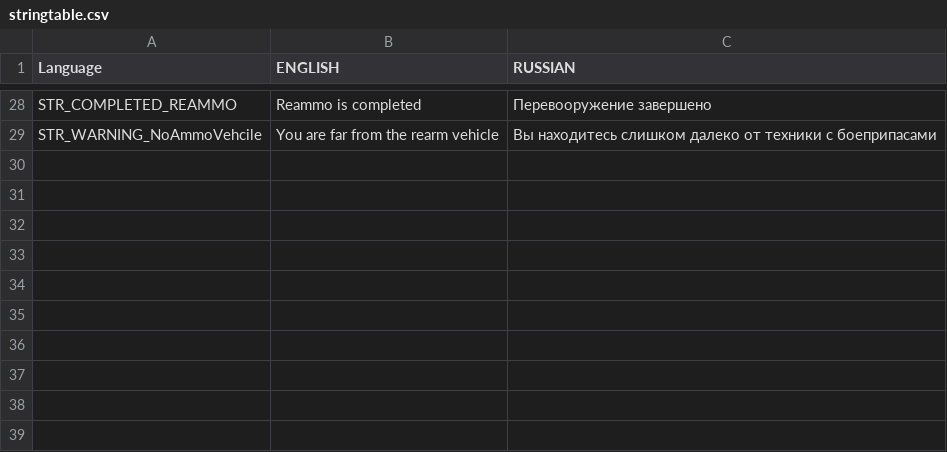
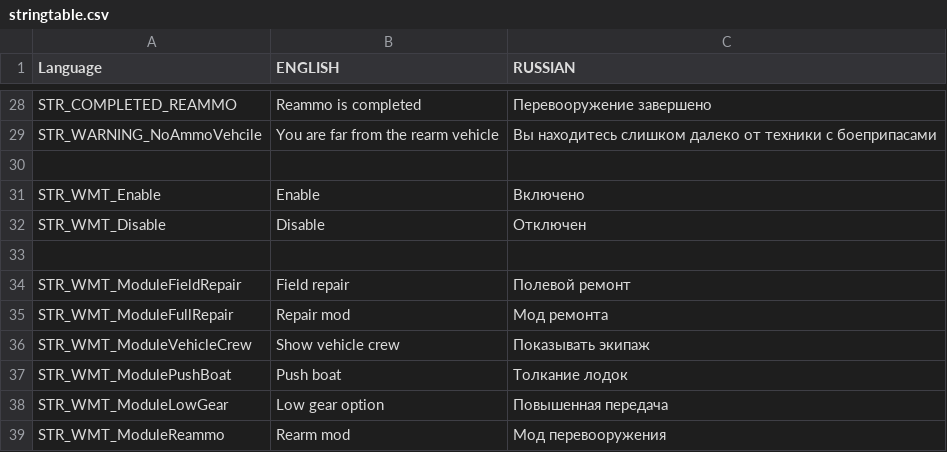
Before and after one commit to iEzhuk/WMT_MapTools, a CSV file: addons/WMT_Vehicle/stringtable.csv, drawn as a sheet; only a part is shown, gaps mark what is left out.

```diff
--- a/addons/WMT_Vehicle/stringtable.csv
+++ b/addons/WMT_Vehicle/stringtable.csv
@@ -29 +29,11 @@ STR_COMPLETED_REAMMO,"Reammo is completed","Перевооружение зав
 STR_WARNING_NoAmmoVehcile,"You are far from the rearm vehicle","Вы находитесь слишком далеко от техники с боеприпасами"
+
+STR_WMT_Enable,"Enable","Включено"
+STR_WMT_Disable,"Disable","Отключен"
+
+STR_WMT_ModuleFieldRepair,"Field repair","Полевой ремонт"
+STR_WMT_ModuleFullRepair,"Repair mod","Мод ремонта"
+STR_WMT_ModuleVehicleCrew,"Show vehicle crew","Показывать экипаж"
+STR_WMT_ModulePushBoat,"Push boat","Толкание лодок"
+STR_WMT_ModuleLowGear,"Low gear option","Повышенная передача"
+STR_WMT_ModuleReammo,"Rearm mod","Мод перевооружения"
```
Also changed, not shown: 6 other files.
